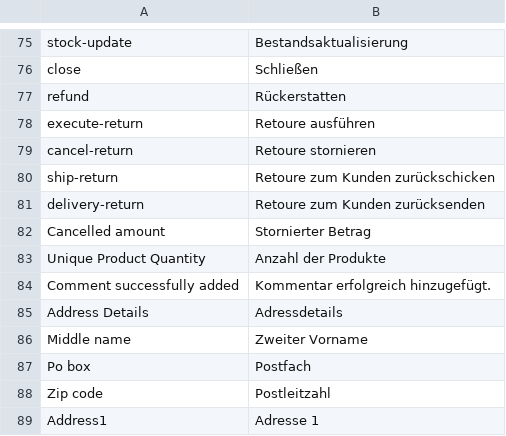
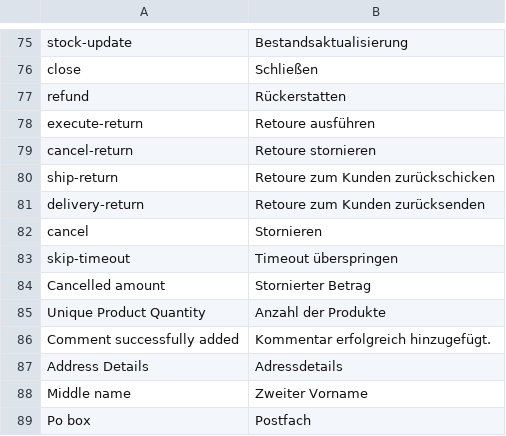
Before and after one commit to spryker/sales, a CSV file: data/translation/Zed/de_DE.csv, drawn as a sheet; only a part is shown, gaps mark what is left out; the shorter side is filled out with more unchanged rows; the diff names each change by its address in the sheet, - before the commit and + after, or states it on an @@ line.

Commit message:
CC-10042 Added translations

```diff
--- a/data/translation/Zed/de_DE.csv
+++ b/data/translation/Zed/de_DE.csv
+row 82: cancel | Stornieren
+row 83: skip-timeout | Timeout überspringen
```
Also changed, not shown: data/translation/Zed/en_US.csv.
